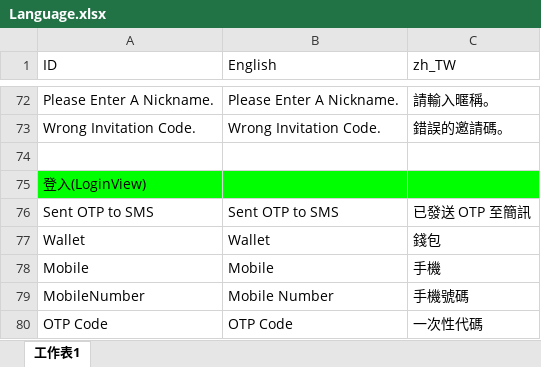
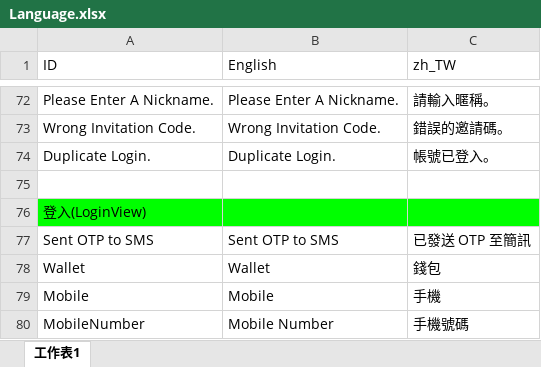
Before and after one commit to wu11158001/Kooco_TexasHoldem, an Excel workbook: Kooco_TexasHoldem/Assets/Resources/Language/Language.xlsx, sheet 工作表1, drawn as a sheet; only a part is shown, gaps mark what is left out; the shorter side is filled out with more unchanged rows; values as stored, in another font and other column widths than the file's, no borders; charts and pictures not drawn; the diff names each change by its address in the sheet, - before the commit and + after, or states it on an @@ line.

```diff
--- a/Kooco_TexasHoldem/Assets/Resources/Language/Language.xlsx (sheet 工作表1)
+++ b/Kooco_TexasHoldem/Assets/Resources/Language/Language.xlsx (sheet 工作表1)
+row 74: Duplicate Login. | Duplicate Login. | 帳號已登入。
```
Also changed, not shown: 39 other files.
